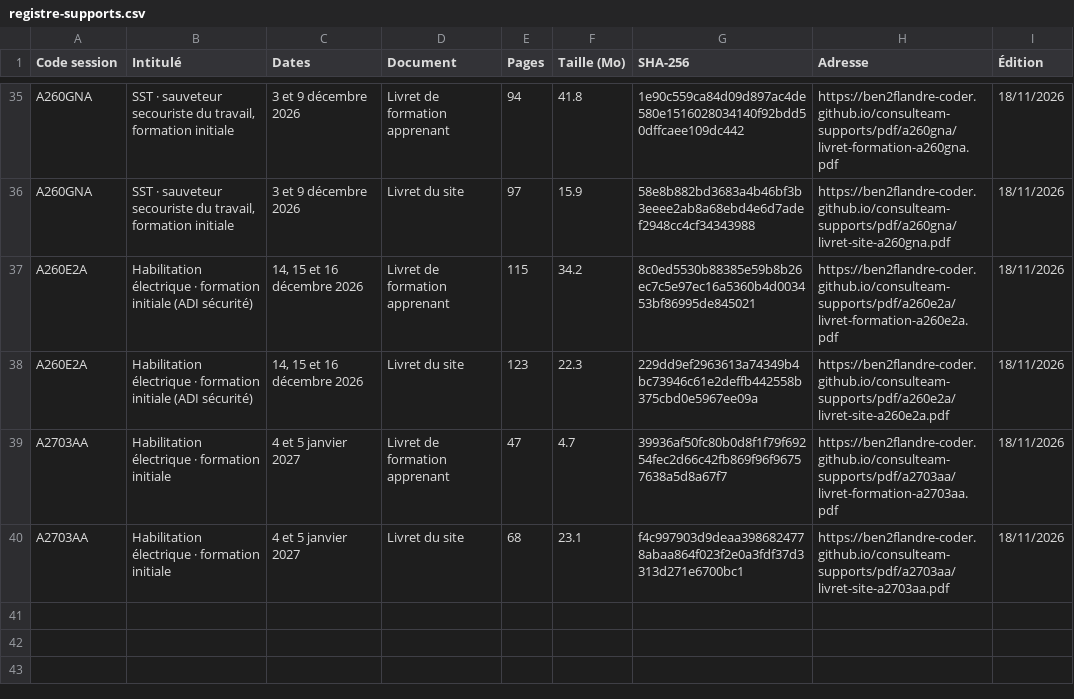
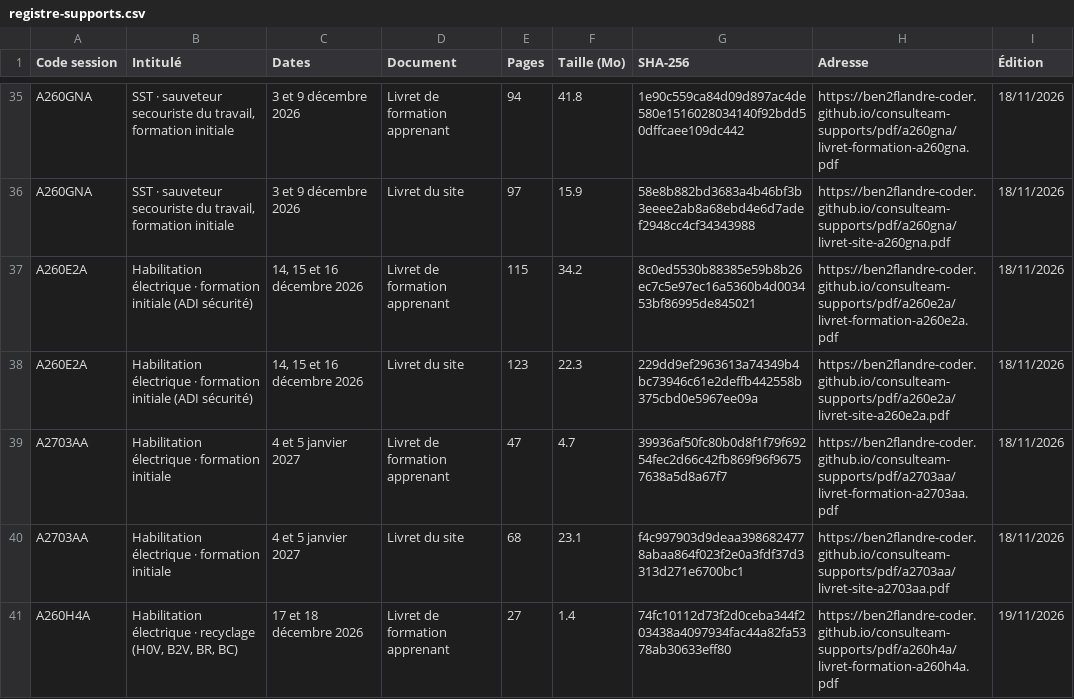
Before and after one commit to ben2flandre-coder/consulteam-supports, a CSV file: registre-supports.csv, drawn as a sheet; only a part is shown, gaps mark what is left out; the diff names each change by its address in the sheet, - before the commit and + after, or states it on an @@ line.

```diff
--- a/registre-supports.csv
+++ b/registre-supports.csv
+row 41: A260H4A | Habilitation électrique · recyclage (H0V, B2V, BR, BC) | 17 et 18 décembre 2026 | Livret de formation apprenant | 27 | 1.4 | 74fc10112d73f2d0ceba344f203438a4097934fac44a82fa5378ab30633eff80 | https://ben2flandre-coder.github.io/consulteam-supports/pdf/a260h4a/livret-formation-a260h4a.pdf | 19/11/2026
```
Also changed, not shown: 3 other files.
